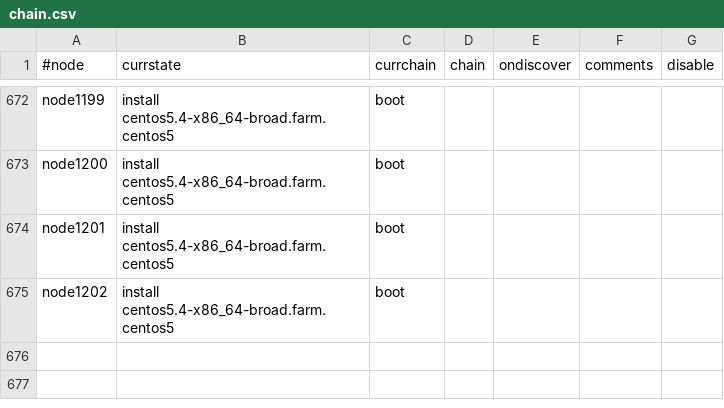
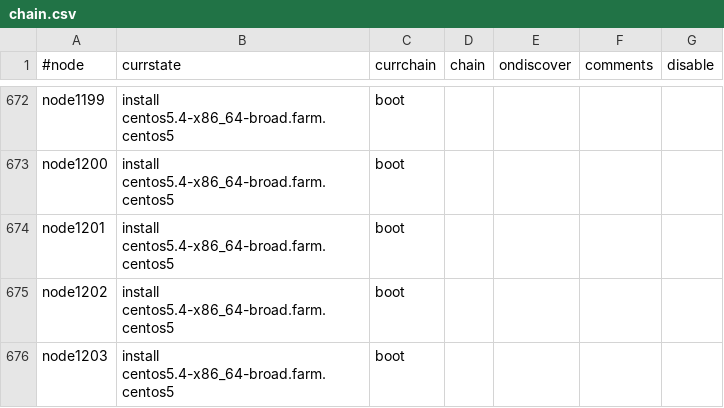
Before and after one commit to broadinstitute/APSGhistory, a CSV file: xcat2/tables/chain.csv, drawn as a sheet; only a part is shown, gaps mark what is left out.

```diff
--- a/xcat2/tables/chain.csv
+++ b/xcat2/tables/chain.csv
@@ -675 +675,2 @@
 "node1202","install centos5.4-x86_64-broad.farm.centos5","boot",,,,
+"node1203","install centos5.4-x86_64-broad.farm.centos5","boot",,,,
```
Also changed, not shown: xcat2/tables/bootparams.csv, xcat2/tables/hosts.csv, 3 other files.
